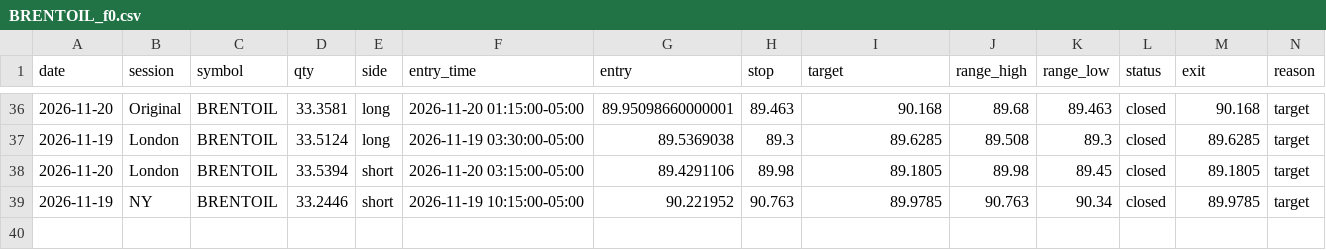
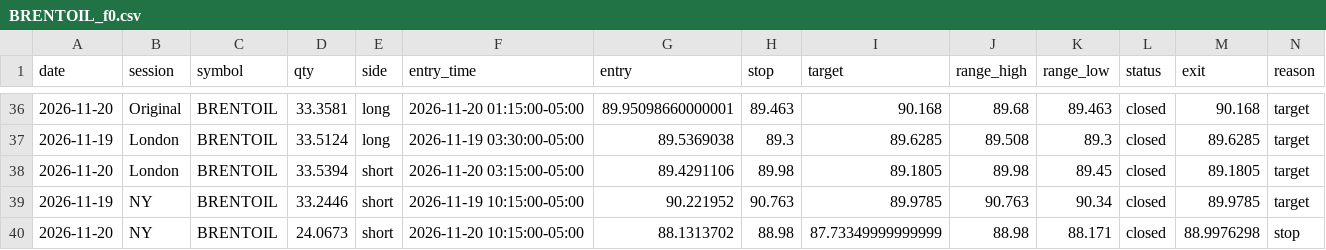
Before and after one commit to Amanzing7/mnq-paper-trading, a CSV file: data/BRENTOIL_f0.csv, drawn as a sheet; only a part is shown, gaps mark what is left out; rows hold the shown columns only; the diff names each change by its address in the sheet, - before the commit and + after, or states it on an @@ line.

```diff
--- a/data/BRENTOIL_f0.csv
+++ b/data/BRENTOIL_f0.csv
+row 40: 2026-11-20 | NY | BRENTOIL | 24.0673 | short | 2026-11-20 10:15:00-05:00 | 88.1313702 | 88.98 | 87.73349999999999 | 88.98 | 88.171 | closed | 88.9976298 | stop
```
Also changed, not shown: data/BRENTOIL_f2.csv, data/LT_WTI_f0.csv, 16 other files.
